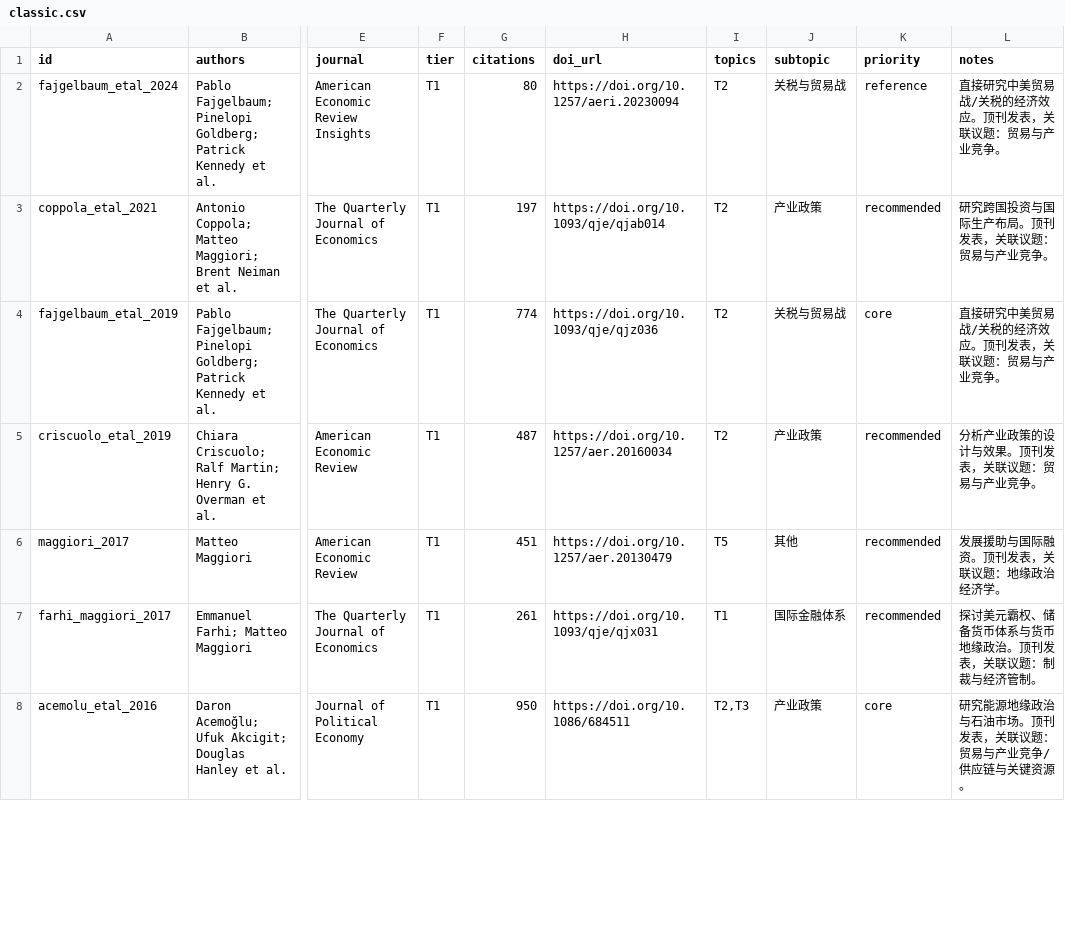
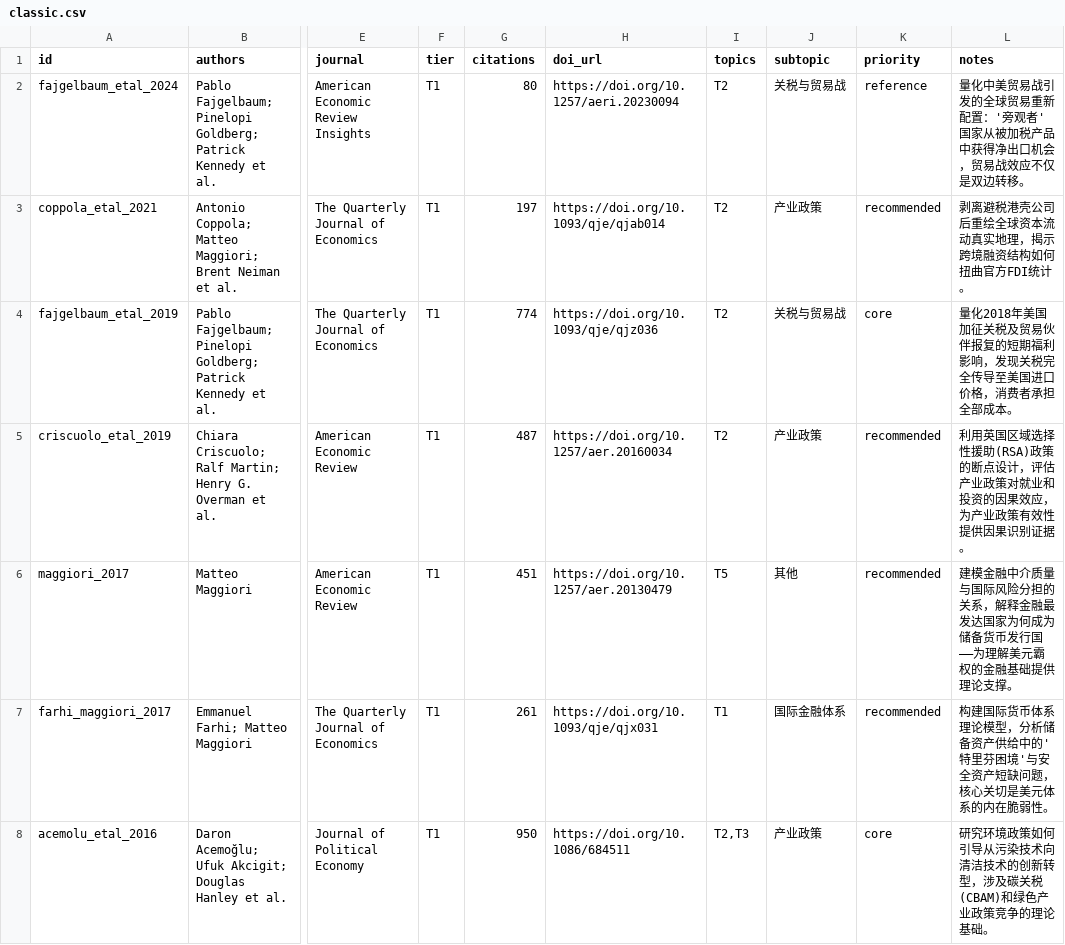
Before and after one commit to gingercandoit/track_geopolitics, a CSV file: literature/classic/classic.csv, drawn as a sheet; only a part is shown, gaps mark what is left out; the diff covers the shown part only; the diff names each change by its address in the sheet, - before the commit and + after, or states it on an @@ line.

Commit message:
fix: rewrite notes_zh with accurate paper-specific descriptions
- All 76 papers now have content-accurate Chinese annotations
- Previous keyword-bucket matching replaced with manual writing
- Each note describes what the paper actually studies (not generic labels)
- topic_relevance also updated from notes_zh content
- 1/7 missing abstracts recovered via Semantic Scholar (luo_assche_2023)
- Regenerated all derived files (CSV, BibTeX, roadmap, 7 views)

```diff
--- a/literature/classic/classic.csv
+++ b/literature/classic/classic.csv
-L2 (notes): 直接研究中美贸易战/关税的经济效应。顶刊发表，关联议题：贸易与产业竞争。
+L2 (notes): 量化中美贸易战引发的全球贸易重新配置：'旁观者'国家从被加税产品中获得净出口机会，贸易战效应不仅是双边转移。
-L3 (notes): 研究跨国投资与国际生产布局。顶刊发表，关联议题：贸易与产业竞争。
+L3 (notes): 剥离避税港壳公司后重绘全球资本流动真实地理，揭示跨境融资结构如何扭曲官方FDI统计。
-L4 (notes): 直接研究中美贸易战/关税的经济效应。顶刊发表，关联议题：贸易与产业竞争。
+L4 (notes): 量化2018年美国加征关税及贸易伙伴报复的短期福利影响，发现关税完全传导至美国进口价格，消费者承担全部成本。
-L5 (notes): 分析产业政策的设计与效果。顶刊发表，关联议题：贸易与产业竞争。
+L5 (notes): 利用英国区域选择性援助(RSA)政策的断点设计，评估产业政策对就业和投资的因果效应，为产业政策有效性提供因果识别证据。
-L6 (notes): 发展援助与国际融资。顶刊发表，关联议题：地缘政治经济学。
+L6 (notes): 建模金融中介质量与国际风险分担的关系，解释金融最发达国家为何成为储备货币发行国——为理解美元霸权的金融基础提供理论支撑。
-L7 (notes): 探讨美元霸权、储备货币体系与货币地缘政治。顶刊发表，关联议题：制裁与经济管制。
+L7 (notes): 构建国际货币体系理论模型，分析储备资产供给中的'特里芬困境'与安全资产短缺问题，核心关切是美元体系的内在脆弱性。
-L8 (notes): 研究能源地缘政治与石油市场。顶刊发表，关联议题：贸易与产业竞争/供应链与关键资源。
+L8 (notes): 研究环境政策如何引导从污染技术向清洁技术的创新转型，涉及碳关税(CBAM)和绿色产业政策竞争的理论基础。
```
Also changed, not shown: 70 edited cells elsewhere in this file, 8 other files.
